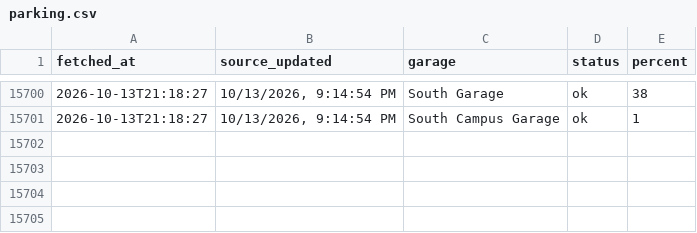
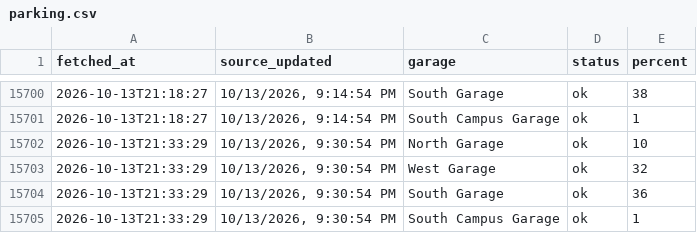
Before and after one commit to park5000/sjsu-parking, a CSV file: parking.csv, drawn as a sheet; only a part is shown, gaps mark what is left out; the diff names each change by its address in the sheet, - before the commit and + after, or states it on an @@ line.

Commit message:
parking 2026-10-13 21:33

```diff
--- a/parking.csv
+++ b/parking.csv
+row 15702: 2026-10-13T21:33:29 | 10/13/2026, 9:30:54 PM | North Garage | ok | 10
+row 15703: 2026-10-13T21:33:29 | 10/13/2026, 9:30:54 PM | West Garage | ok | 32
+row 15704: 2026-10-13T21:33:29 | 10/13/2026, 9:30:54 PM | South Garage | ok | 36
+row 15705: 2026-10-13T21:33:29 | 10/13/2026, 9:30:54 PM | South Campus Garage | ok | 1
```
